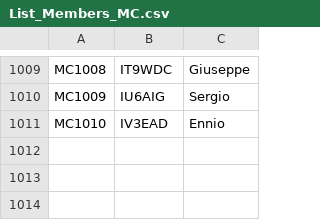
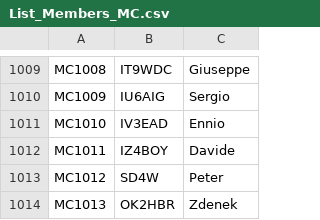
Before and after one commit to bjornekelund/dxlog, a CSV file: mcdqp/List_Members_MC.csv, drawn as a sheet; only a part is shown, gaps mark what is left out.

```diff
--- a/mcdqp/List_Members_MC.csv
+++ b/mcdqp/List_Members_MC.csv
@@ -1011 +1011,4 @@ MC1009;IU6AIG;Sergio
 MC1010;IV3EAD;Ennio
+MC1011;IZ4BOY;Davide
+MC1012;SD4W;Peter
+MC1013;OK2HBR;Zdenek
```
Also changed, not shown: agcw/Mitglieder.csv, fistsspr/fistsmembers.csv, 30 other files.
